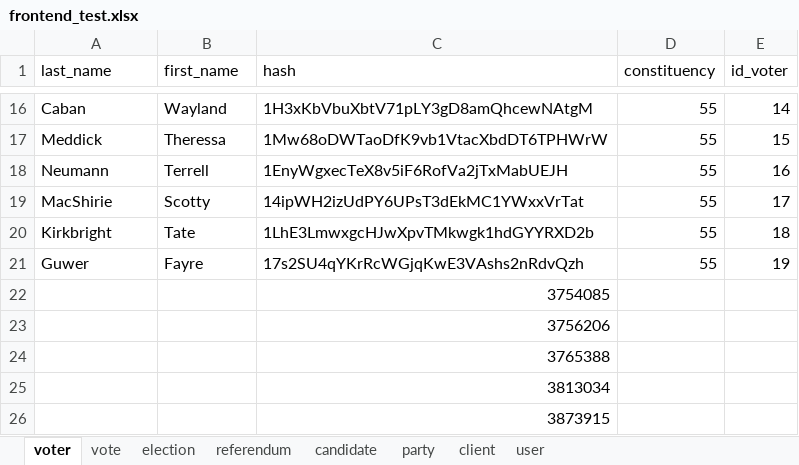
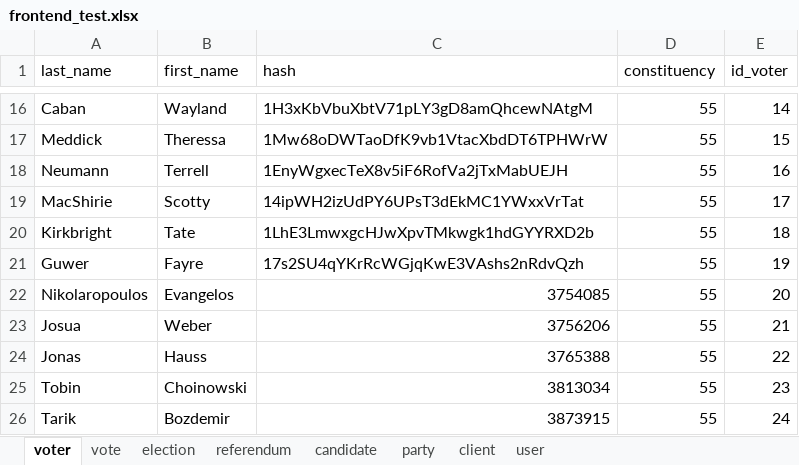
Before and after one commit to yourChoiceHO/frontend, an Excel workbook: utils/frontend_test.xlsx, sheet voter, drawn as a sheet; only a part is shown, gaps mark what is left out; values as stored, in another font and other column widths than the file's, no borders; removed rows and columns are numbered as before the commit, all else as after; the diff names each change by its address in the sheet, - before the commit and + after, or states it on an @@ line.

```diff
--- a/utils/frontend_test.xlsx (sheet voter)
+++ b/utils/frontend_test.xlsx (sheet voter)
-row 22:  |  | 3754085
-row 23:  |  | 3756206
-row 24:  |  | 3765388
-row 25:  |  | 3813034
-row 26:  |  | 3873915
+row 22: Nikolaropoulos | Evangelos | 3754085 | 55 | 20
+row 23: Josua | Weber | 3756206 | 55 | 21
+row 24: Jonas | Hauss | 3765388 | 55 | 22
+row 25: Tobin | Choinowski | 3813034 | 55 | 23
+row 26: Tarik | Bozdemir | 3873915 | 55 | 24
```
Also changed, not shown: sheet candidate, sheet referendum, sheet party, sheet election, 2 other files.
